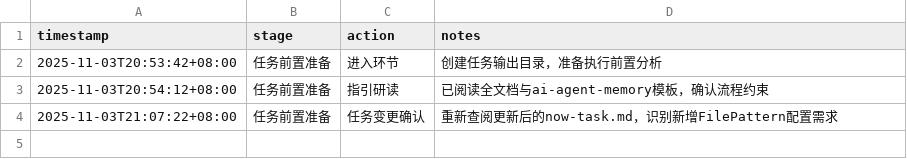
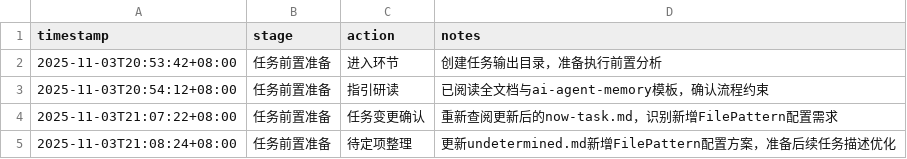
Before and after one commit to sayurinana/auto_download_favlist, a CSV file: ai-agent-output/2025-11-03T20-52-51_UTC+8_收藏流程功能强化/AI-AGENT_working-status.csv, drawn as a sheet.

```diff
--- a/ai-agent-output/2025-11-03T20-52-51_UTC+8_收藏流程功能强化/AI-AGENT_working-status.csv
+++ b/ai-agent-output/2025-11-03T20-52-51_UTC+8_收藏流程功能强化/AI-AGENT_working-status.csv
@@ -4 +4,2 @@ timestamp,stage,action,notes
 2025-11-03T21:07:22+08:00,任务前置准备,任务变更确认,"重新查阅更新后的now-task.md，识别新增FilePattern配置需求"
+2025-11-03T21:08:24+08:00,任务前置准备,待定项整理,"更新undetermined.md新增FilePattern配置方案，准备后续任务描述优化"
```
Also changed, not shown: 1 other file.
